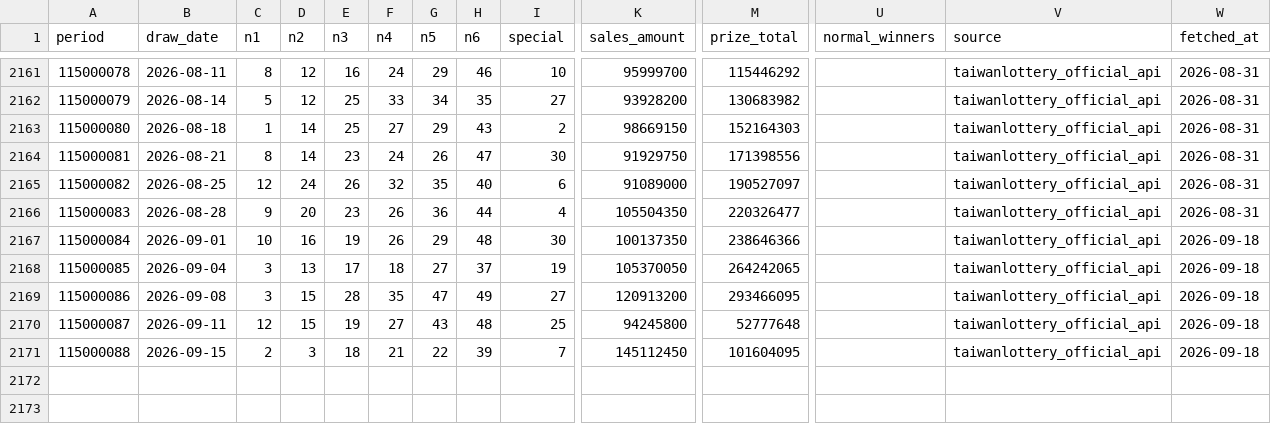
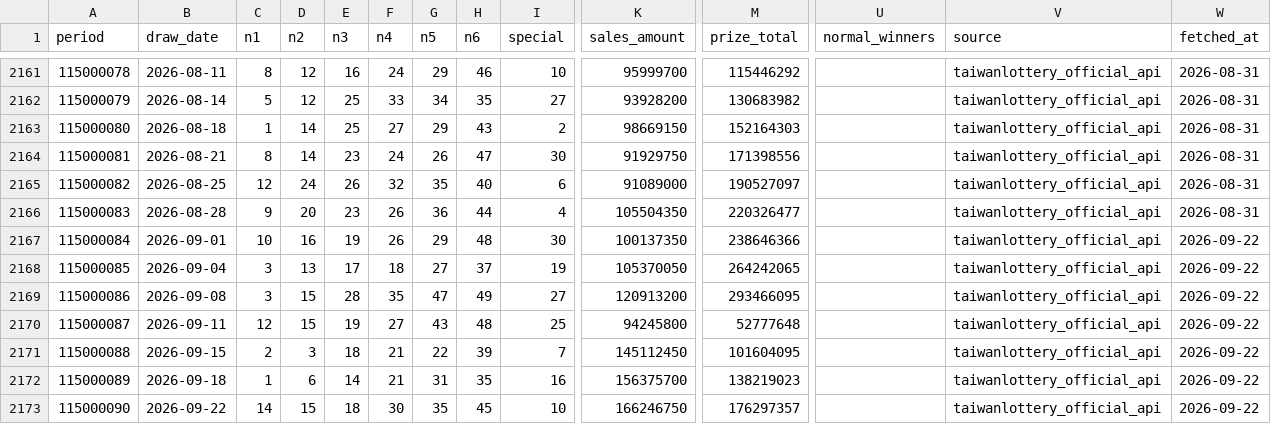
Before and after one commit to pingshen670822/taiwan-lotto649-ironlaw-cloud, a CSV file: data/official_lotto649.csv, drawn as a sheet; only a part is shown, gaps mark what is left out; rows hold the shown columns only; the diff names each change by its address in the sheet, - before the commit and + after, or states it on an @@ line.

```diff
--- a/data/official_lotto649.csv
+++ b/data/official_lotto649.csv
-W2167:W2171 (fetched_at): 2026-09-18
+W2167:W2171 (fetched_at): 2026-09-22
+row 2172: 115000089 | 2026-09-18 | 1 | 6 | 14 | 21 | 31 | 35 | 16 | 156375700 | 138219023 |  | taiwanlottery_official_api | 2026-09-22
+row 2173: 115000090 | 2026-09-22 | 14 | 15 | 18 | 30 | 35 | 45 | 10 | 166246750 | 176297357 |  | taiwanlottery_official_api | 2026-09-22
```
Also changed, not shown: 36 other files.
